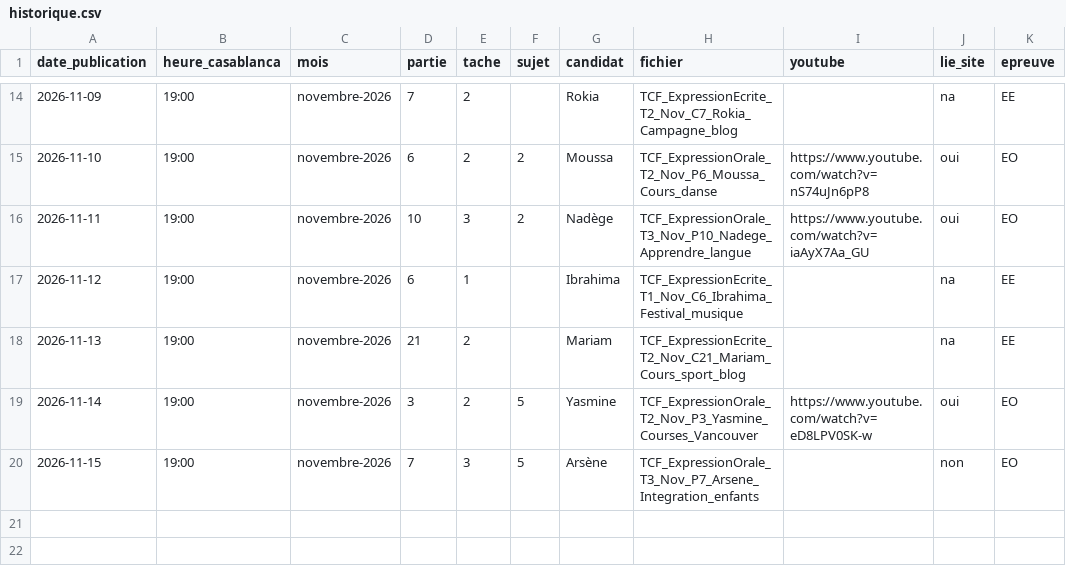
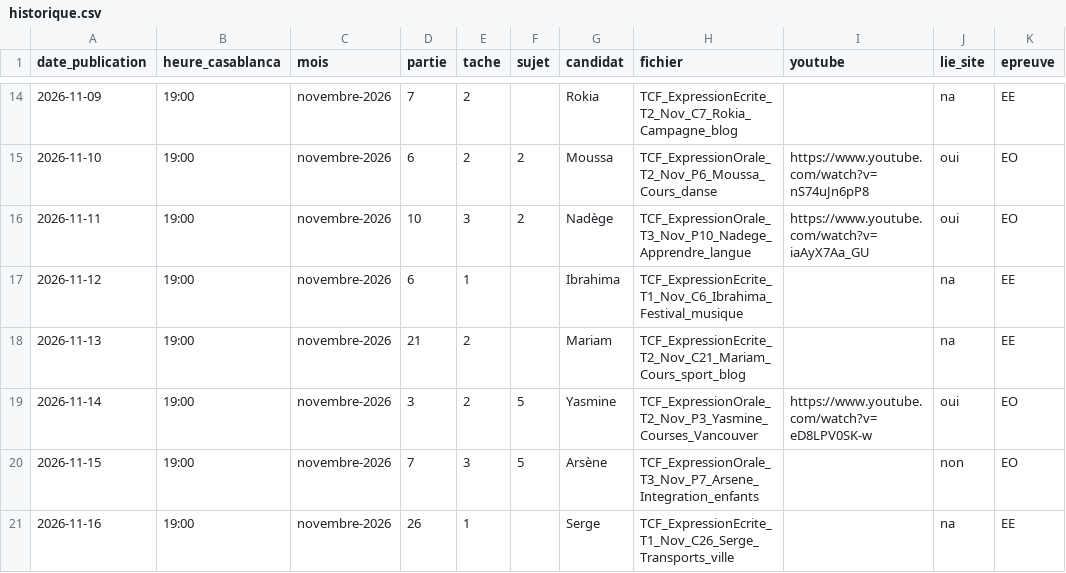
Before and after one commit to Ayoub19823/vid-os-tcf, a CSV file: pipeline/historique.csv, drawn as a sheet; only a part is shown, gaps mark what is left out; the diff names each change by its address in the sheet, - before the commit and + after, or states it on an @@ line.

```diff
--- a/pipeline/historique.csv
+++ b/pipeline/historique.csv
+row 21: 2026-11-16 | 19:00 | novembre-2026 | 26 | 1 |  | Serge | TCF_ExpressionEcrite_T1_Nov_C26_Serge_Transports_ville |  | na | EE
```
